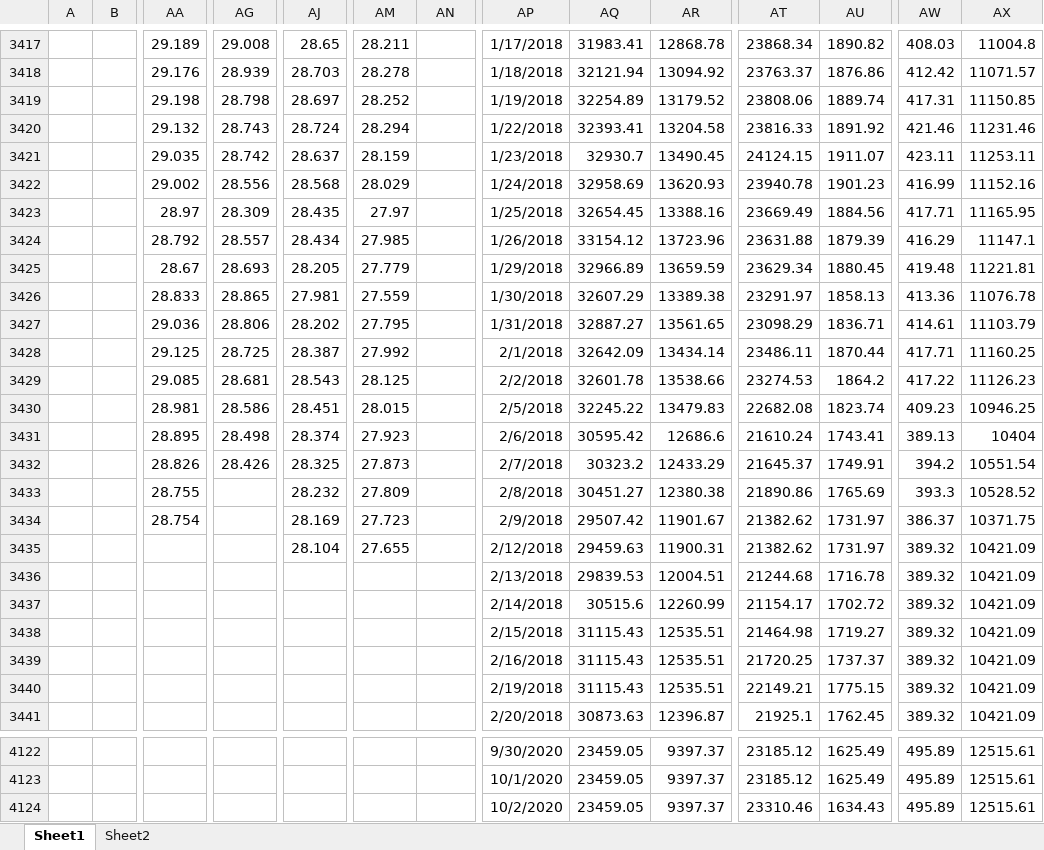
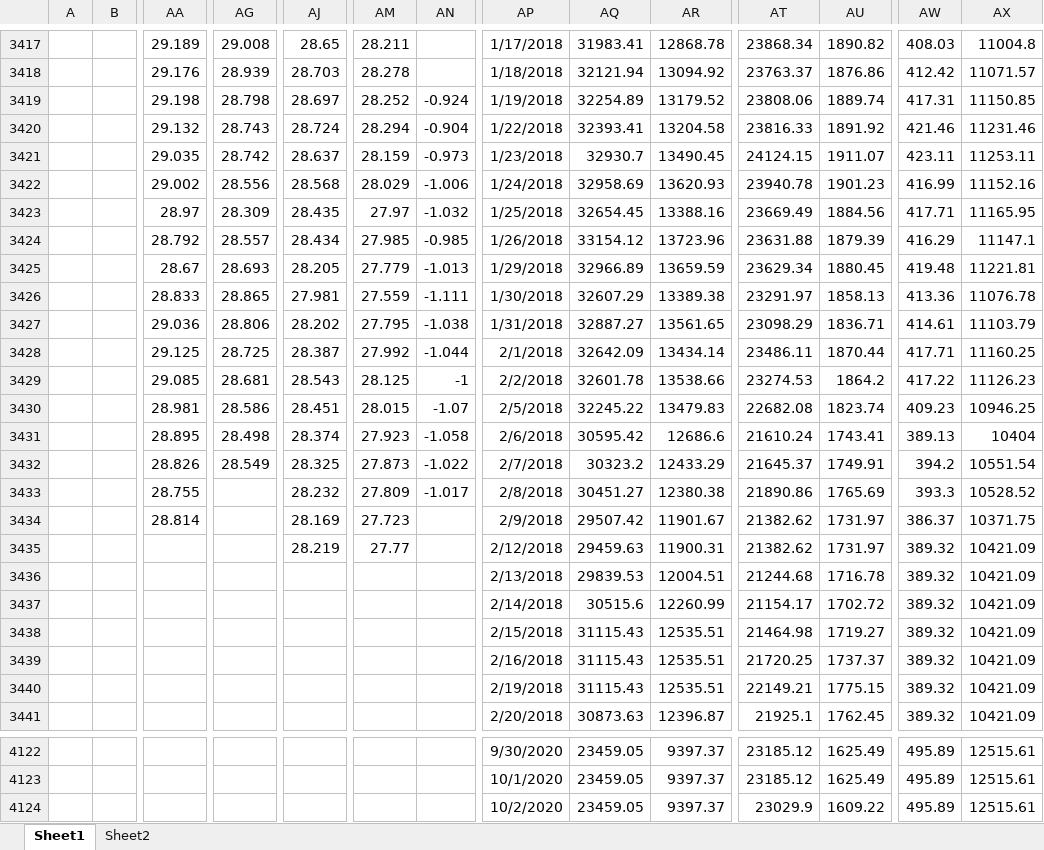
Before and after one commit to kaikaikaikai2020/test, an Excel workbook: bloomberg updates.xlsx, sheet Sheet1, drawn as a sheet; only a part is shown, gaps mark what is left out; values as stored, in another font and other column widths than the file's, no borders; removed rows and columns are numbered as before the commit, all else as after; rows hold the shown columns only; the diff covers the shown part only; the diff names each change by its address in the sheet, - before the commit and + after, or states it on an @@ line.

Commit message:
yrt

```diff
--- a/bloomberg updates.xlsx (sheet Sheet1)
+++ b/bloomberg updates.xlsx (sheet Sheet1)
-AN3419: (empty)
+AN3419: -0.924
-AN3420: (empty)
+AN3420: -0.904
-AN3421: (empty)
+AN3421: -0.973
-AN3422: (empty)
+AN3422: -1.006
-AN3423: (empty)
+AN3423: -1.032
-AN3424: (empty)
+AN3424: -0.985
-AN3425: (empty)
+AN3425: -1.013
-AN3426: (empty)
+AN3426: -1.111
-AN3427: (empty)
+AN3427: -1.038
-AN3428: (empty)
+AN3428: -1.044
-AN3429: (empty)
+AN3429: -1
-AN3430: (empty)
+AN3430: -1.07
-AN3431: (empty)
+AN3431: -1.058
-AG3432: 28.426
+AG3432: 28.549
-AN3432: (empty)
+AN3432: -1.022
-AN3433: (empty)
+AN3433: -1.017
-AA3434: 28.754
+AA3434: 28.814
-AJ3435: 28.104
+AJ3435: 28.219
-AM3435: 27.655
+AM3435: 27.77
-row 3440:  |  |  |  |  |  |  | 2/19/2018 | 31115.43 | 12535.51 | 22149.21 | 1775.15 | 389.32 | 10421.09
+row 3440:  |  |  |  |  |  |  | 2/19/2018 | 31115.43 | 12535.51 | 22149.21 | 1775.15 | 389.32 | 10421.09
-AT4124: 23310.46
+AT4124: 23029.9
-AU4124: 1634.43
+AU4124: 1609.22
```
Also changed, not shown: 1 edited cell elsewhere in this sheet.
